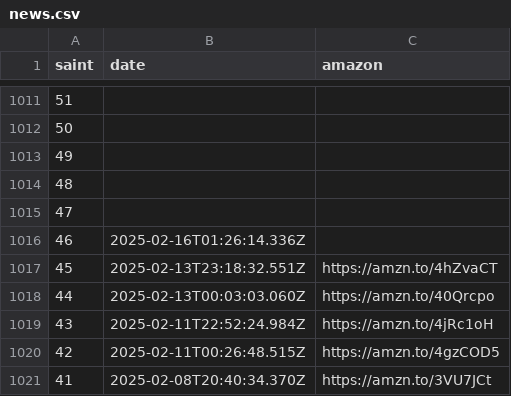
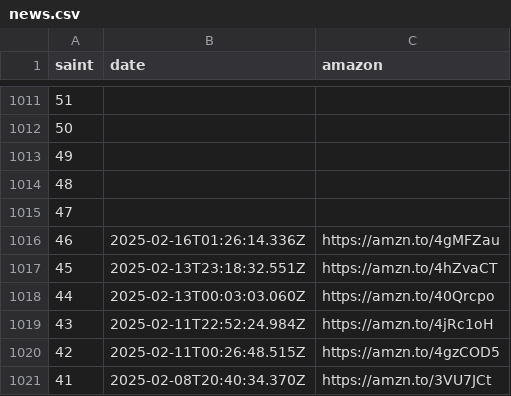
Before and after one commit to diegochagas/saintseiyacloths, a CSV file: csv/data/news.csv, drawn as a sheet; only a part is shown, gaps mark what is left out.

Commit message:
update data

```diff
--- a/csv/data/news.csv
+++ b/csv/data/news.csv
@@ -1015,3 +1015,3 @@
 47,,
-46,2025-02-16T01:26:14.336Z,
+46,2025-02-16T01:26:14.336Z,https://amzn.to/4gMFZau
 45,2025-02-13T23:18:32.551Z,https://amzn.to/4hZvaCT
```
